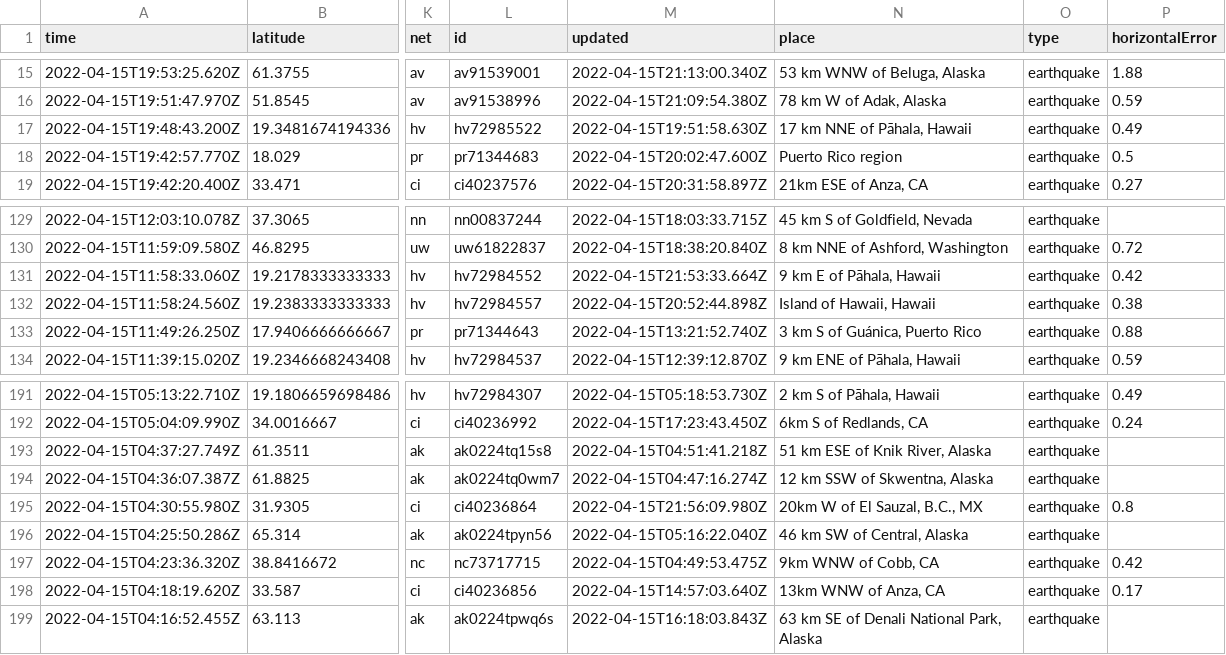
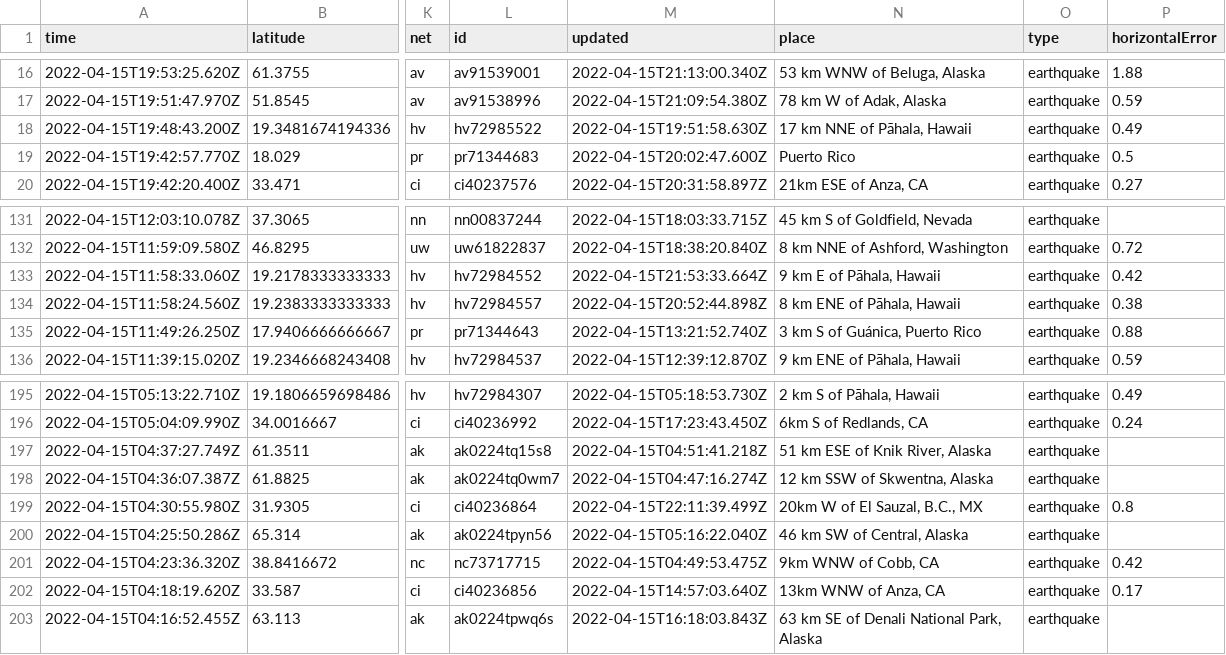
Before and after one commit to invisibae/nicar22-github-actions, a CSV file: usgs_current.csv, drawn as a sheet; only a part is shown, gaps mark what is left out; addresses are those after the commit; the diff covers the shown part only; the diff names each change by its address in the sheet, - before the commit and + after, or states it on an @@ line.

```diff
--- a/usgs_current.csv
+++ b/usgs_current.csv
-N19 (place): Puerto Rico region
+N19 (place): Puerto Rico
-N134 (place): Island of Hawaii, Hawaii
+N134 (place): 8 km ENE of Pāhala, Hawaii
-M199 (updated): 2022-04-15T21:56:09.980Z
+M199 (updated): 2022-04-15T22:11:39.499Z
```
Also changed, not shown: 4 added rows, 3 removed rows and 3 edited cells elsewhere in this file, 1 other file.
